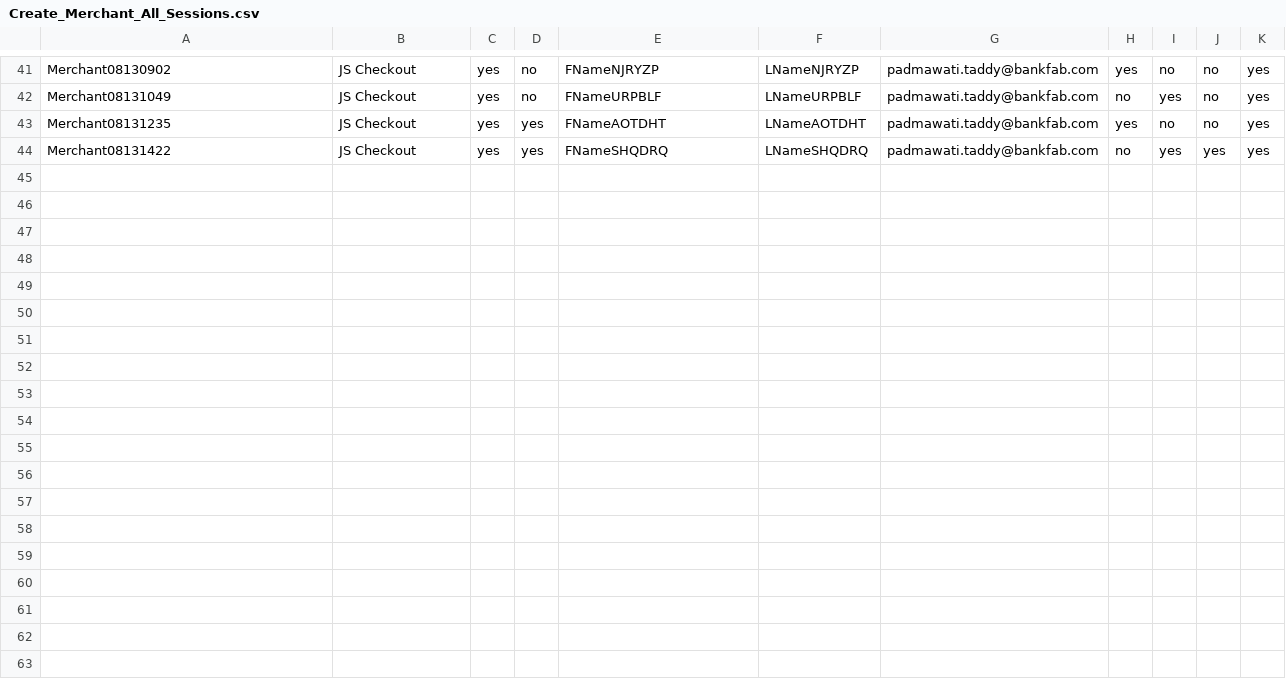
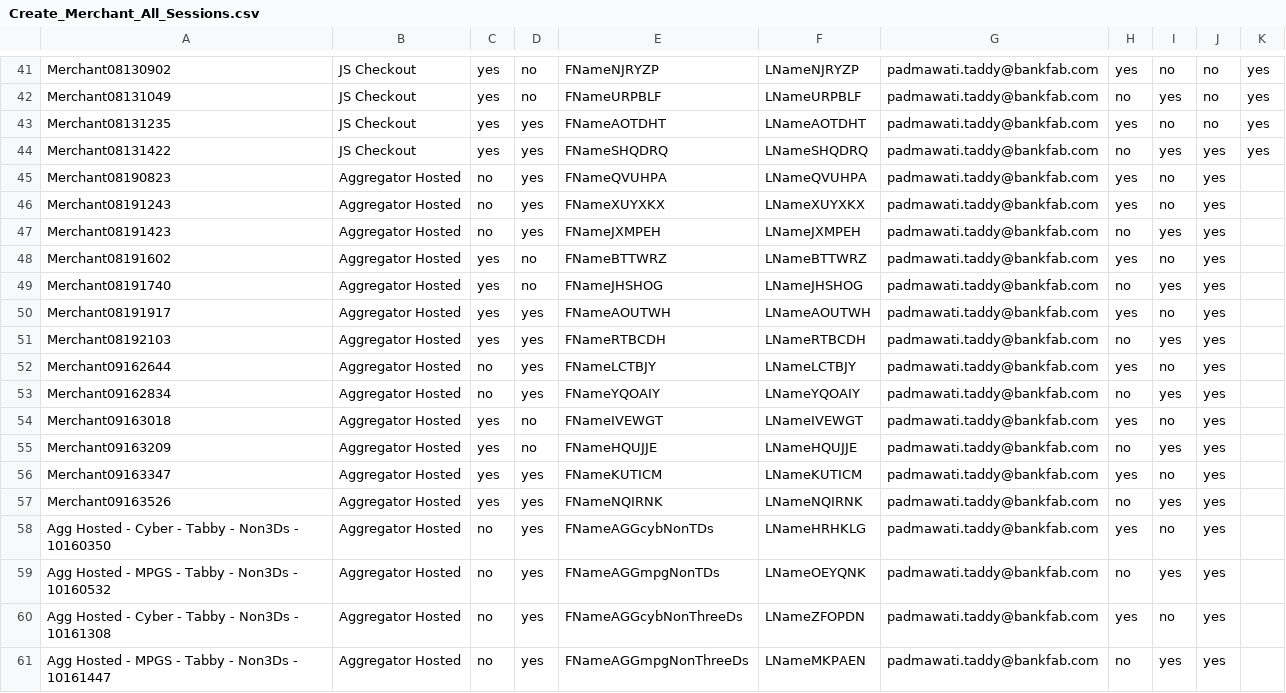
Before and after one commit to sidag99/Safexpay-Testing, a CSV file: Output_Files/Create_Merchant_All_Sessions.csv, drawn as a sheet; only a part is shown, gaps mark what is left out; the diff names each change by its address in the sheet, - before the commit and + after, or states it on an @@ line.

```diff
--- a/Output_Files/Create_Merchant_All_Sessions.csv
+++ b/Output_Files/Create_Merchant_All_Sessions.csv
+row 45: Merchant08190823 | Aggregator Hosted | no | yes | FNameQVUHPA | LNameQVUHPA | padmawati.taddy@bankfab.com | yes | no | yes
+row 46: Merchant08191243 | Aggregator Hosted | no | yes | FNameXUYXKX | LNameXUYXKX | padmawati.taddy@bankfab.com | yes | no | yes
+row 47: Merchant08191423 | Aggregator Hosted | no | yes | FNameJXMPEH | LNameJXMPEH | padmawati.taddy@bankfab.com | no | yes | yes
+row 48: Merchant08191602 | Aggregator Hosted | yes | no | FNameBTTWRZ | LNameBTTWRZ | padmawati.taddy@bankfab.com | yes | no | yes
+row 49: Merchant08191740 | Aggregator Hosted | yes | no | FNameJHSHOG | LNameJHSHOG | padmawati.taddy@bankfab.com | no | yes | yes
+row 50: Merchant08191917 | Aggregator Hosted | yes | yes | FNameAOUTWH | LNameAOUTWH | padmawati.taddy@bankfab.com | yes | no | yes
+row 51: Merchant08192103 | Aggregator Hosted | yes | yes | FNameRTBCDH | LNameRTBCDH | padmawati.taddy@bankfab.com | no | yes | yes
+row 52: Merchant09162644 | Aggregator Hosted | no | yes | FNameLCTBJY | LNameLCTBJY | padmawati.taddy@bankfab.com | yes | no | yes
+row 53: Merchant09162834 | Aggregator Hosted | no | yes | FNameYQOAIY | LNameYQOAIY | padmawati.taddy@bankfab.com | no | yes | yes
+row 54: Merchant09163018 | Aggregator Hosted | yes | no | FNameIVEWGT | LNameIVEWGT | padmawati.taddy@bankfab.com | yes | no | yes
+row 55: Merchant09163209 | Aggregator Hosted | yes | no | FNameHQUJJE | LNameHQUJJE | padmawati.taddy@bankfab.com | no | yes | yes
+row 56: Merchant09163347 | Aggregator Hosted | yes | yes | FNameKUTICM | LNameKUTICM | padmawati.taddy@bankfab.com | yes | no | yes
+row 57: Merchant09163526 | Aggregator Hosted | yes | yes | FNameNQIRNK | LNameNQIRNK | padmawati.taddy@bankfab.com | no | yes | yes
+row 58: Agg Hosted - Cyber - Tabby - Non3Ds - 10160350 | Aggregator Hosted | no | yes | FNameAGGcybNonTDs | LNameHRHKLG | padmawati.taddy@bankfab.com | yes | no | yes
+row 59: Agg Hosted - MPGS - Tabby - Non3Ds - 10160532 | Aggregator Hosted | no | yes | FNameAGGmpgNonTDs | LNameOEYQNK | padmawati.taddy@bankfab.com | no | yes | yes
+row 60: Agg Hosted - Cyber - Tabby - Non3Ds - 10161308 | Aggregator Hosted | no | yes | FNameAGGcybNonThreeDs | LNameZFOPDN | padmawati.taddy@bankfab.com | yes | no | yes
+row 61: Agg Hosted - MPGS - Tabby - Non3Ds - 10161447 | Aggregator Hosted | no | yes | FNameAGGmpgNonThreeDs | LNameMKPAEN | padmawati.taddy@bankfab.com | no | yes | yes
```
Also changed, not shown: Configuration_Files/Transactions/Card Information/MPGS.csv, Output_Files/Create_Merchant_Last_Session.csv, 22 other files.
